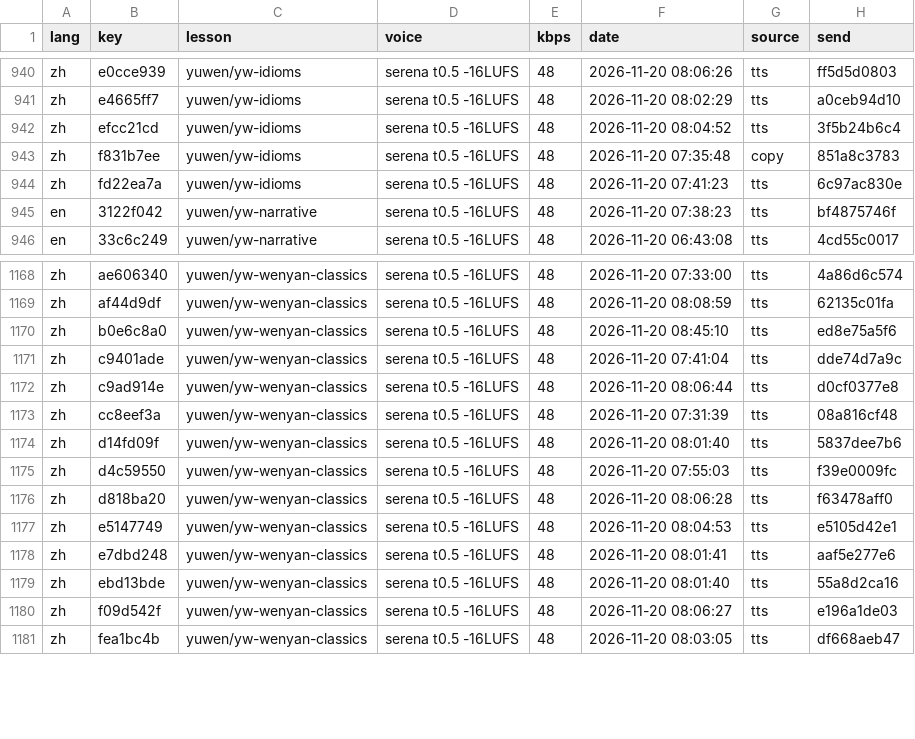
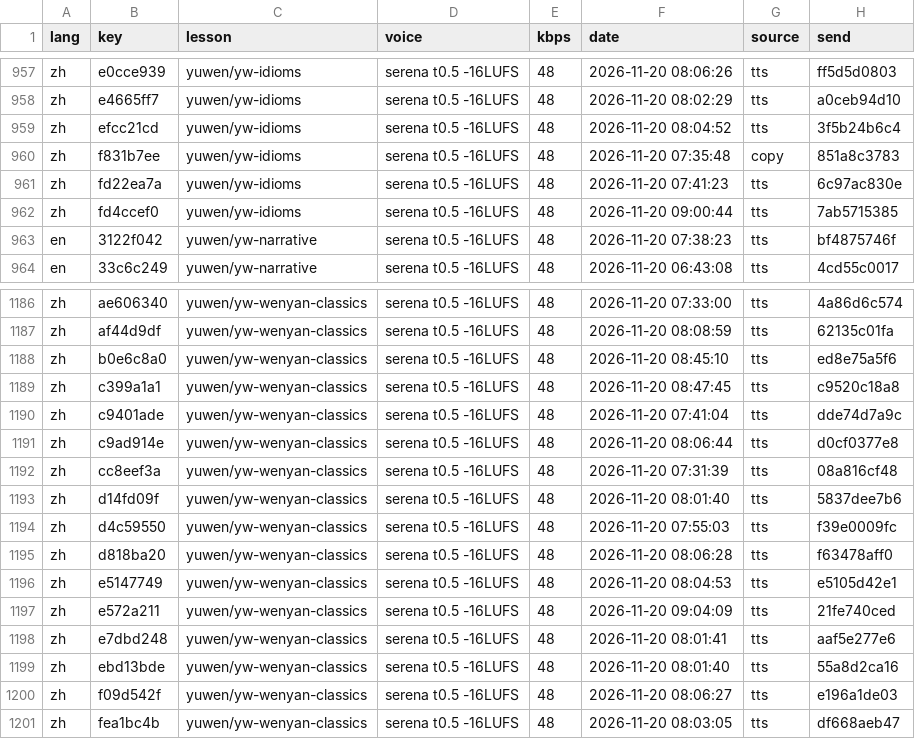
Before and after one commit to gladcolor/gc-audio-lang-math, a TSV file: status/ledger.tsv, drawn as a sheet; only a part is shown, gaps mark what is left out; the diff covers the shown part only; the diff names each change by its address in the sheet, - before the commit and + after, or states it on an @@ line.

```diff
--- a/status/ledger.tsv
+++ b/status/ledger.tsv
+row 962: zh | fd4ccef0 | yuwen/yw-idioms | serena t0.5 -16LUFS | 48 | 2026-11-20 09:00:44 | tts | 7ab5715385
+row 1189: zh | c399a1a1 | yuwen/yw-wenyan-classics | serena t0.5 -16LUFS | 48 | 2026-11-20 08:47:45 | tts | c9520c18a8
+row 1197: zh | e572a211 | yuwen/yw-wenyan-classics | serena t0.5 -16LUFS | 48 | 2026-11-20 09:04:09 | tts | 21fe740ced
```
Also changed, not shown: 17 added rows elsewhere in this file, 25 other files.
